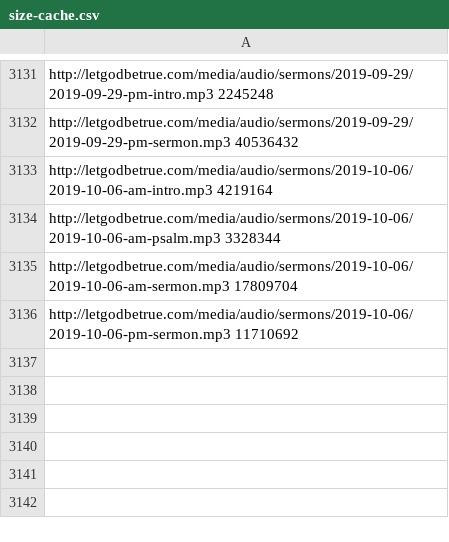
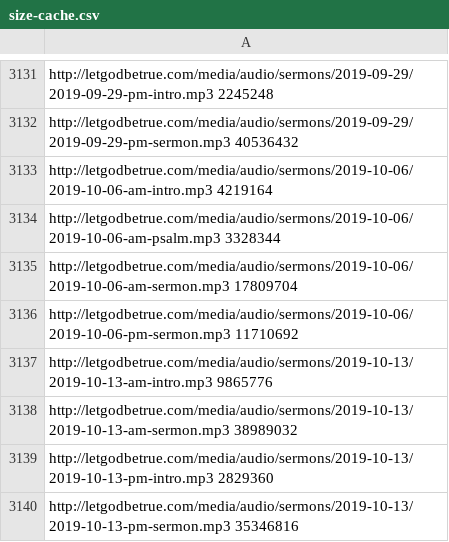
Before and after one commit to Tertioptus/LetGodBeTrue, a CSV file: size-cache.csv, drawn as a sheet; only a part is shown, gaps mark what is left out; the diff names each change by its address in the sheet, - before the commit and + after, or states it on an @@ line.

```diff
--- a/size-cache.csv
+++ b/size-cache.csv
+row 3137: http://letgodbetrue.com/media/audio/sermons/2019-10-13/2019-10-13-am-intro.mp3 9865776
+row 3138: http://letgodbetrue.com/media/audio/sermons/2019-10-13/2019-10-13-am-sermon.mp3 38989032
+row 3139: http://letgodbetrue.com/media/audio/sermons/2019-10-13/2019-10-13-pm-intro.mp3 2829360
+row 3140: http://letgodbetrue.com/media/audio/sermons/2019-10-13/2019-10-13-pm-sermon.mp3 35346816
```
Also changed, not shown: 1 other file.
